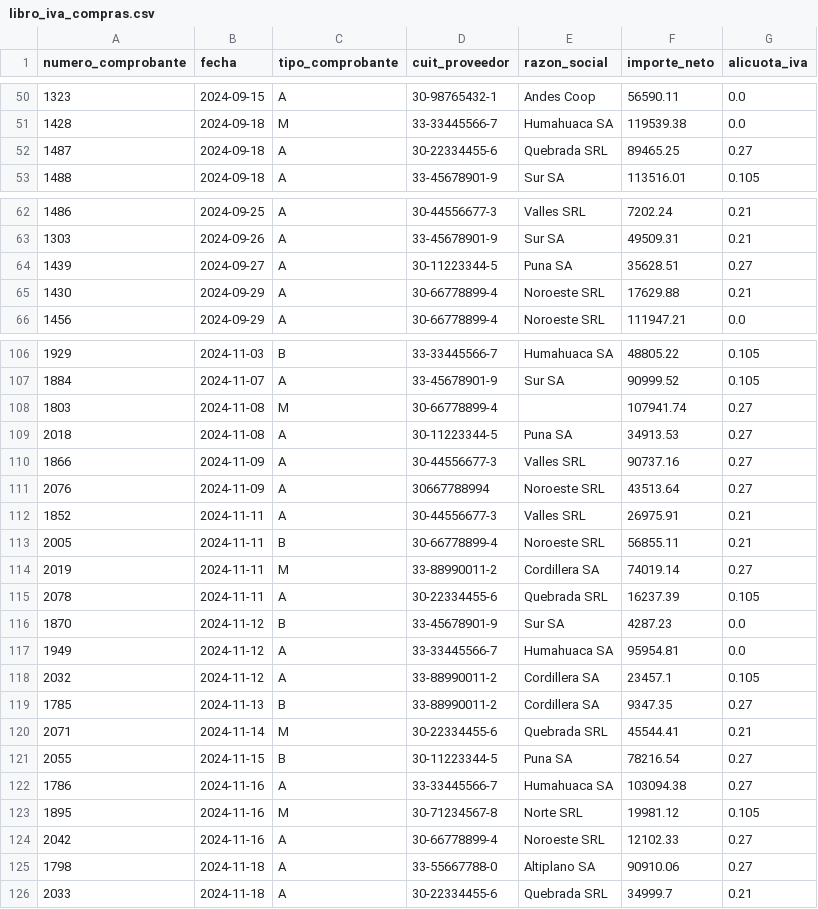
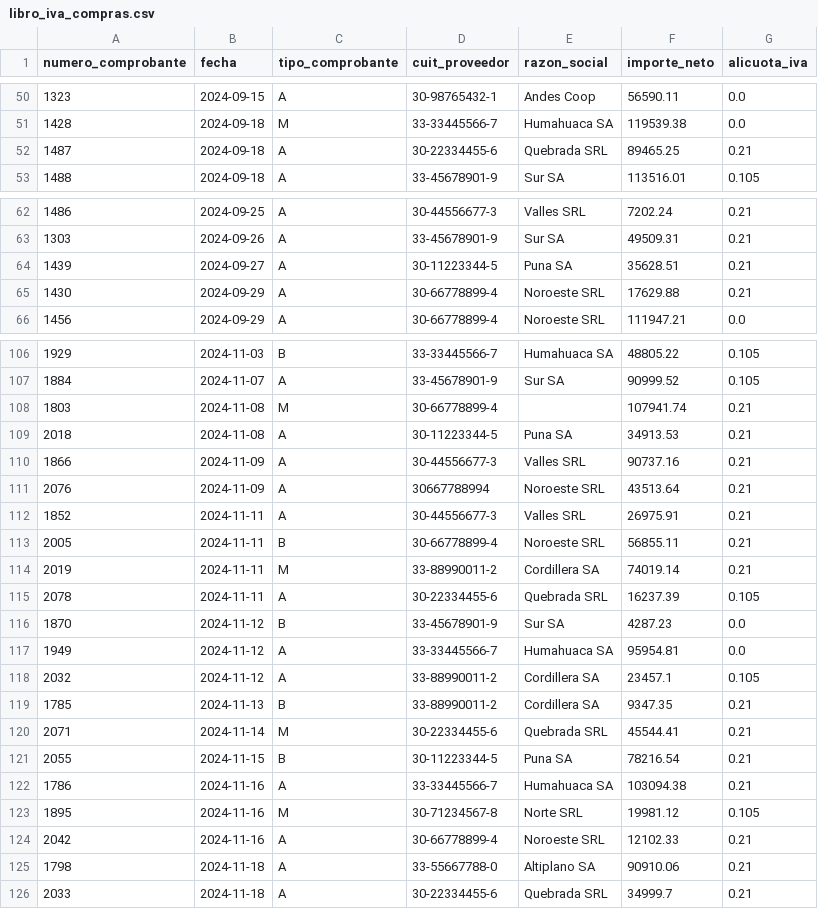
Before and after one commit to matiasdanielgimenez/Python-para-Contadores, a CSV file: libro_iva_compras.csv, drawn as a sheet; only a part is shown, gaps mark what is left out; the diff covers the shown part only.

```diff
--- a/libro_iva_compras.csv
+++ b/libro_iva_compras.csv
@@ -51,3 +51,3 @@ numero_comprobante,fecha,tipo_comprobante,cuit_proveedor,razon_social,importe_ne
 1428,2024-09-18,M,33-33445566-7,Humahuaca SA,119539.38,0.0
-1487,2024-09-18,A,30-22334455-6,Quebrada SRL,89465.25,0.27
+1487,2024-09-18,A,30-22334455-6,Quebrada SRL,89465.25,0.21
 1488,2024-09-18,A,33-45678901-9,Sur SA,113516.01,0.105
@@ -63,3 +63,3 @@ numero_comprobante,fecha,tipo_comprobante,cuit_proveedor,razon_social,importe_ne
 1303,2024-09-26,A,33-45678901-9,Sur SA,49509.31,0.21
-1439,2024-09-27,A,30-11223344-5,Puna SA,35628.51,0.27
+1439,2024-09-27,A,30-11223344-5,Puna SA,35628.51,0.21
 1430,2024-09-29,A,30-66778899-4,Noroeste SRL,17629.88,0.21
@@ -107,9 +107,9 @@ numero_comprobante,fecha,tipo_comprobante,cuit_proveedor,razon_social,importe_ne
 1884,2024-11-07,A,33-45678901-9,Sur SA,90999.52,0.105
-1803,2024-11-08,M,30-66778899-4,,107941.74,0.27
-2018,2024-11-08,A,30-11223344-5,Puna SA,34913.53,0.27
-1866,2024-11-09,A,30-44556677-3,Valles SRL,90737.16,0.27
-2076,2024-11-09,A,30667788994,Noroeste SRL,43513.64,0.27
+1803,2024-11-08,M,30-66778899-4,,107941.74,0.21
+2018,2024-11-08,A,30-11223344-5,Puna SA,34913.53,0.21
+1866,2024-11-09,A,30-44556677-3,Valles SRL,90737.16,0.21
+2076,2024-11-09,A,30667788994,Noroeste SRL,43513.64,0.21
 1852,2024-11-11,A,30-44556677-3,Valles SRL,26975.91,0.21
 2005,2024-11-11,B,30-66778899-4,Noroeste SRL,56855.11,0.21
-2019,2024-11-11,M,33-88990011-2,Cordillera SA,74019.14,0.27
+2019,2024-11-11,M,33-88990011-2,Cordillera SA,74019.14,0.21
 2078,2024-11-11,A,30-22334455-6,Quebrada SRL,16237.39,0.105
@@ -118,9 +118,9 @@ numero_comprobante,fecha,tipo_comprobante,cuit_proveedor,razon_social,importe_ne
 2032,2024-11-12,A,33-88990011-2,Cordillera SA,23457.1,0.105
-1785,2024-11-13,B,33-88990011-2,Cordillera SA,9347.35,0.27
+1785,2024-11-13,B,33-88990011-2,Cordillera SA,9347.35,0.21
 2071,2024-11-14,M,30-22334455-6,Quebrada SRL,45544.41,0.21
-2055,2024-11-15,B,30-11223344-5,Puna SA,78216.54,0.27
-1786,2024-11-16,A,33-33445566-7,Humahuaca SA,103094.38,0.27
+2055,2024-11-15,B,30-11223344-5,Puna SA,78216.54,0.21
+1786,2024-11-16,A,33-33445566-7,Humahuaca SA,103094.38,0.21
 1895,2024-11-16,M,30-71234567-8,Norte SRL,19981.12,0.105
-2042,2024-11-16,A,30-66778899-4,Noroeste SRL,12102.33,0.27
-1798,2024-11-18,A,33-55667788-0,Altiplano SA,90910.06,0.27
+2042,2024-11-16,A,30-66778899-4,Noroeste SRL,12102.33,0.21
+1798,2024-11-18,A,33-55667788-0,Altiplano SA,90910.06,0.21
 2033,2024-11-18,A,30-22334455-6,Quebrada SRL,34999.7,0.21
```
Also changed, not shown: 51 edited cells elsewhere in this file, libro_iva_ventas.csv.
